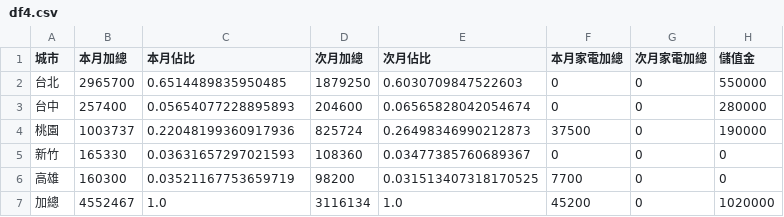
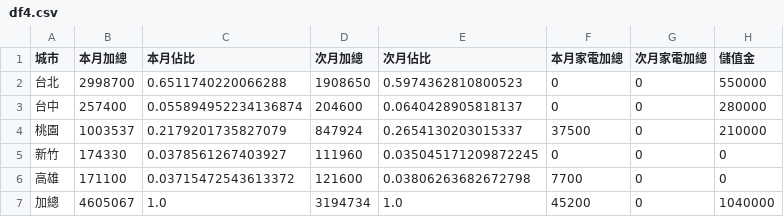
Before and after one commit to jenny-smart/OP-system, a CSV file: dashboard_data/latest/df4.csv, drawn as a sheet.

```diff
--- a/dashboard_data/latest/df4.csv
+++ b/dashboard_data/latest/df4.csv
@@ -1,7 +1,7 @@
 城市,本月加總,本月佔比,次月加總,次月佔比,本月家電加總,次月家電加總,儲值金
-台北,2965700,0.6514489835950485,1879250,0.6030709847522603,0,0,550000
-台中,257400,0.05654077228895893,204600,0.06565828042054674,0,0,280000
-桃園,1003737,0.22048199360917936,825724,0.26498346990212873,37500,0,190000
-新竹,165330,0.03631657297021593,108360,0.03477385760689367,0,0,0
-高雄,160300,0.03521167753659719,98200,0.031513407318170525,7700,0,0
-加總,4552467,1.0,3116134,1.0,45200,0,1020000
+台北,2998700,0.6511740220066288,1908650,0.5974362810800523,0,0,550000
+台中,257400,0.055894952234136874,204600,0.0640428905818137,0,0,280000
+桃園,1003537,0.2179201735827079,847924,0.2654130203015337,37500,0,210000
+新竹,174330,0.0378561267403927,111960,0.035045171209872245,0,0,0
+高雄,171100,0.03715472543613372,121600,0.03806263682672798,7700,0,0
+加總,4605067,1.0,3194734,1.0,45200,0,1040000
```
Also changed, not shown: dashboard_data/latest/daily_df.csv, dashboard_data/latest/next_month_daily_df.csv, 15 other files.
